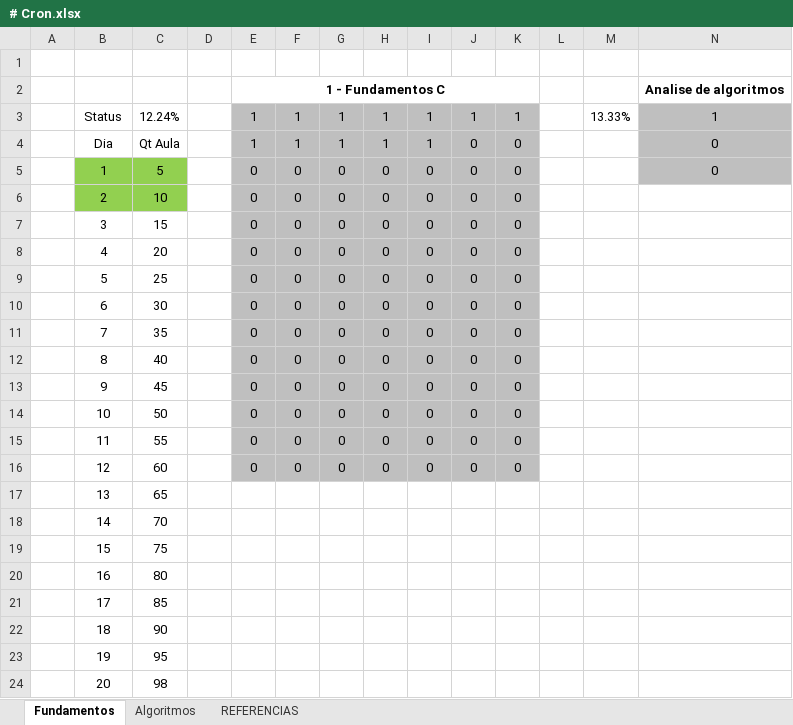
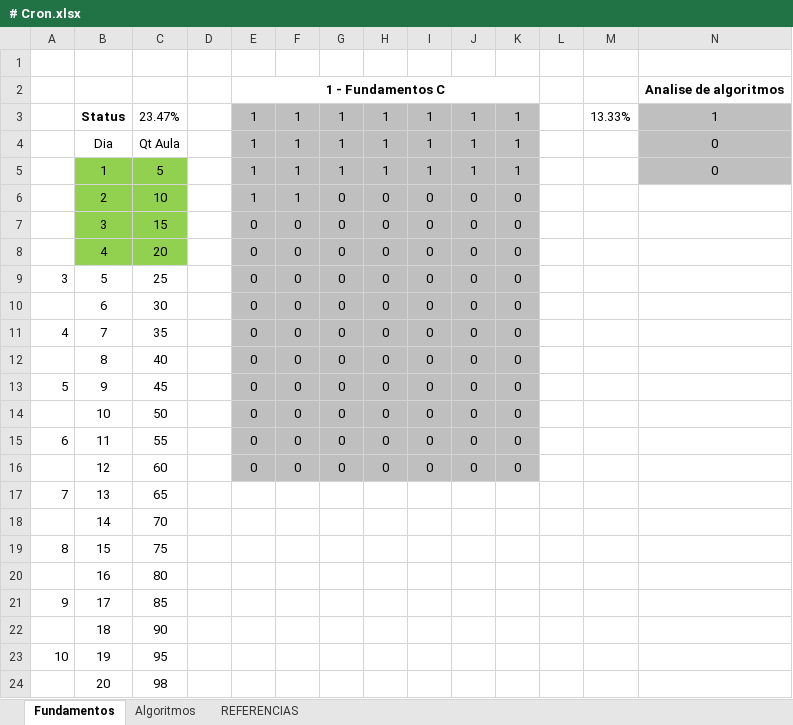
Before and after one commit to Ratarca/C2Learning, an Excel workbook: # Cron.xlsx, sheet Fundamentos, drawn as a sheet; only a part is shown; values as stored, in another font and other column widths than the file's, no borders; conditional formats not drawn; the diff names each change by its address in the sheet, - before the commit and + after, or states it on an @@ line.

```diff
--- a/# Cron.xlsx (sheet Fundamentos)
+++ b/# Cron.xlsx (sheet Fundamentos)
-B3 bold: off
+B3 bold: on
-C3: 12.24%
+C3: 23.47%
-J4:J5: 0
+J4:J5: 1
-K4:K5: 0
+K4:K5: 1
-E5:E6: 0
+E5:E6: 1
-F5:F6: 0
+F5:F6: 1
-G5: 0
+G5: 1
-H5: 0
+H5: 1
-I5: 0
+I5: 1
-B7:C8 fill: none
+B7:C8 fill: #92D050
-A9: (empty)
+A9: 3
-A11: (empty)
+A11: 4
-A13: (empty)
+A13: 5
-A15: (empty)
+A15: 6
-A17: (empty)
+A17: 7
-A19: (empty)
+A19: 8
-A21: (empty)
+A21: 9
-A23: (empty)
+A23: 10
```
Also changed, not shown: 14 other files.
